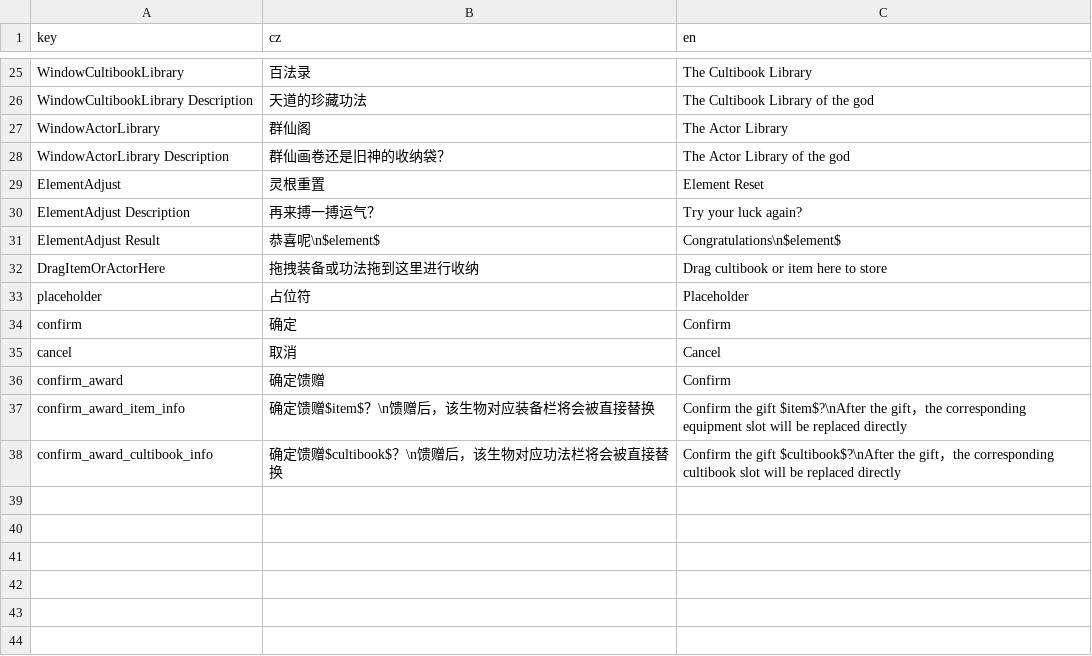
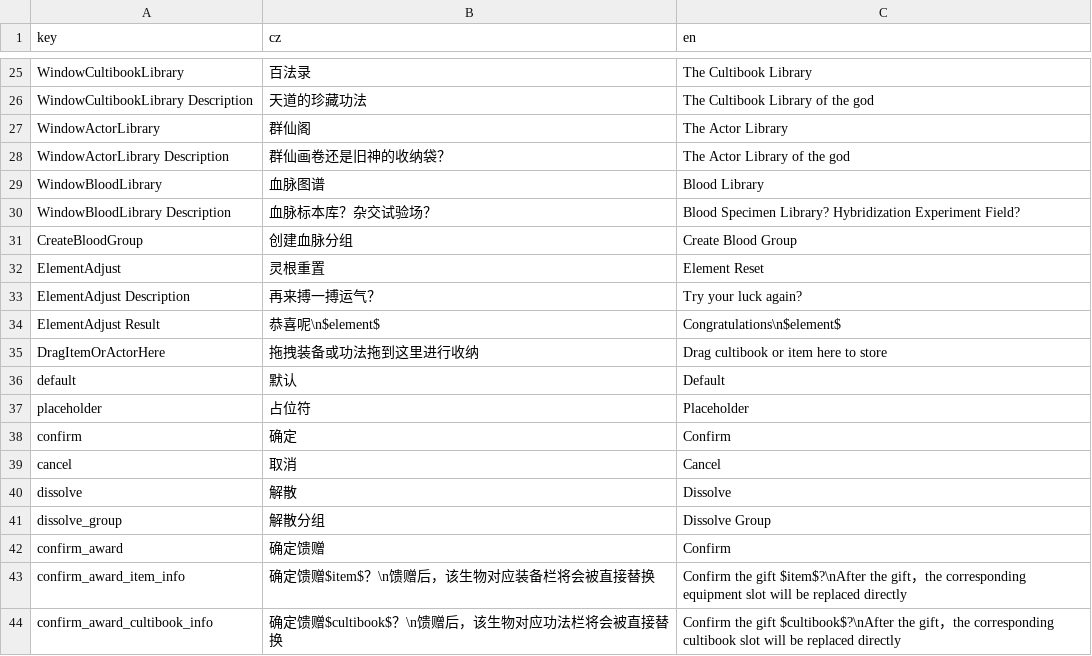
Before and after one commit to inmny/Cultivation-Way-Core, a CSV file: Locales/ui.csv, drawn as a sheet; only a part is shown, gaps mark what is left out; the diff names each change by its address in the sheet, - before the commit and + after, or states it on an @@ line.

```diff
--- a/Locales/ui.csv
+++ b/Locales/ui.csv
+row 29: WindowBloodLibrary | 血脉图谱 | Blood Library
+row 30: WindowBloodLibrary Description | 血脉标本库？杂交试验场？ | Blood Specimen Library? Hybridization Experiment Field?
+row 31: CreateBloodGroup | 创建血脉分组 | Create Blood Group
+row 36: default | 默认 | Default
+row 40: dissolve | 解散 | Dissolve
+row 41: dissolve_group | 解散分组 | Dissolve Group
```
Also changed, not shown: 9 other files.
